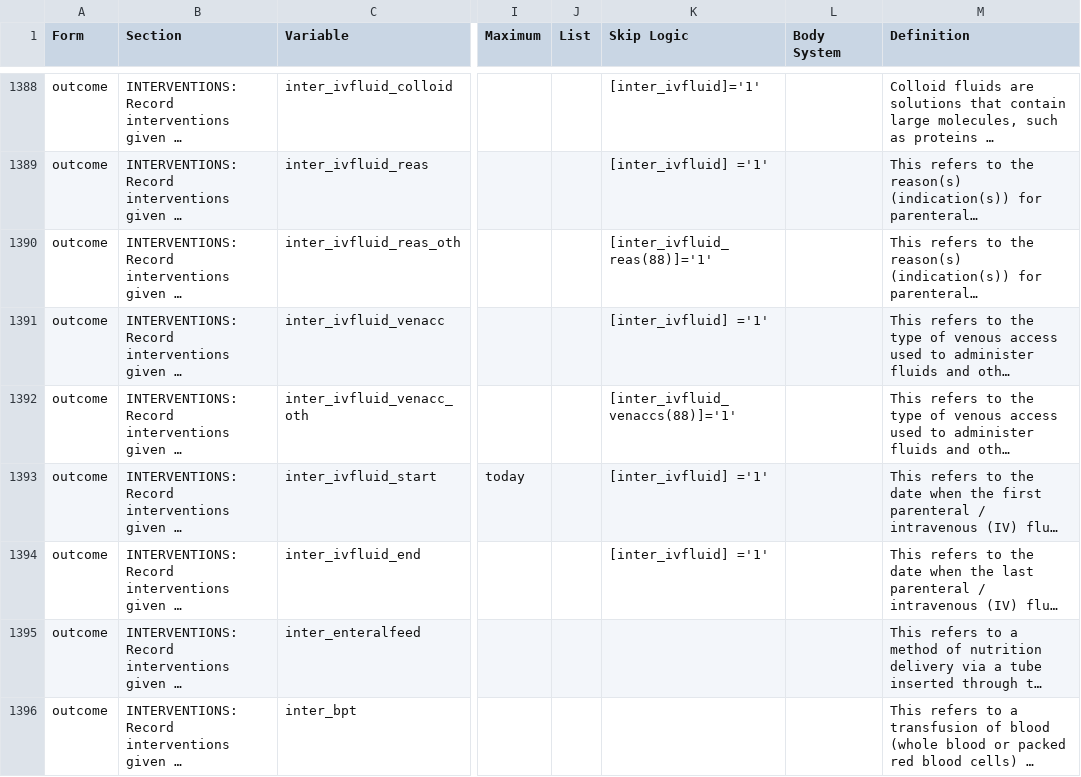
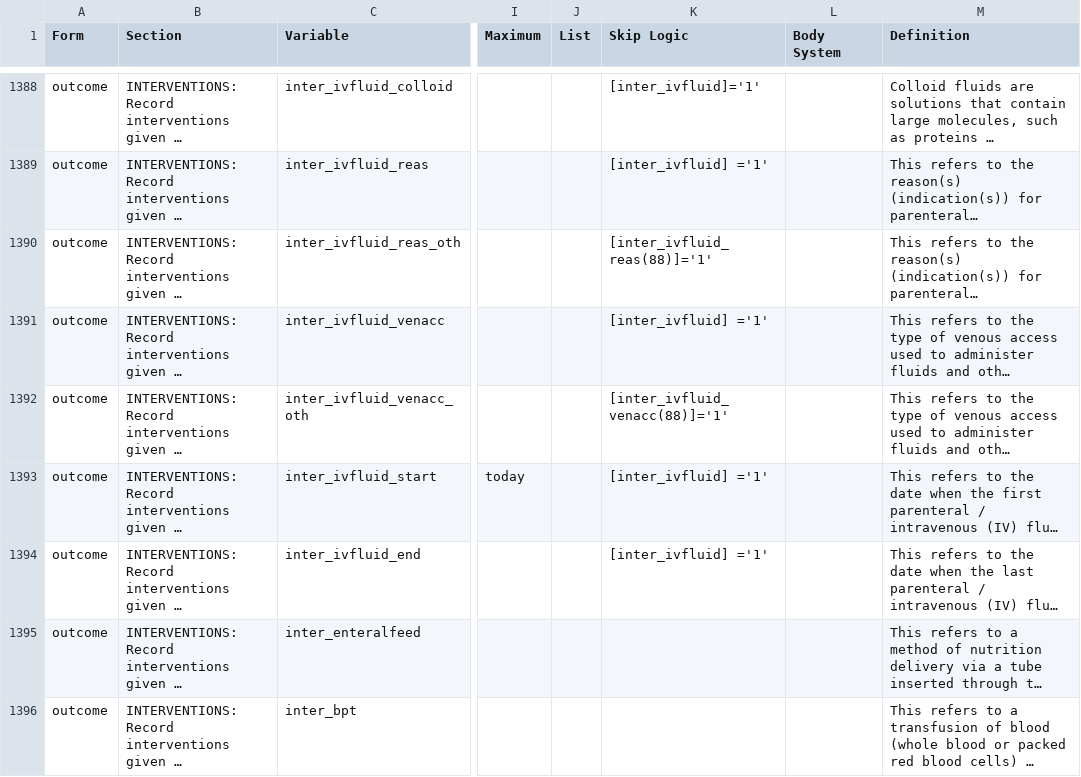
Before and after one commit to ISARICResearch/ARC, a CSV file: ARC.csv, drawn as a sheet; only a part is shown, gaps mark what is left out; long unchanged cells end in …; the diff names each change by its address in the sheet, - before the commit and + after, or states it on an @@ line.

Commit message:
Update ARC.csv

```diff
--- a/ARC.csv
+++ b/ARC.csv
-K1392 (Skip Logic): [inter_ivfluid_venaccs(88)]='1'
+K1392 (Skip Logic): [inter_ivfluid_venacc(88)]='1'
```
